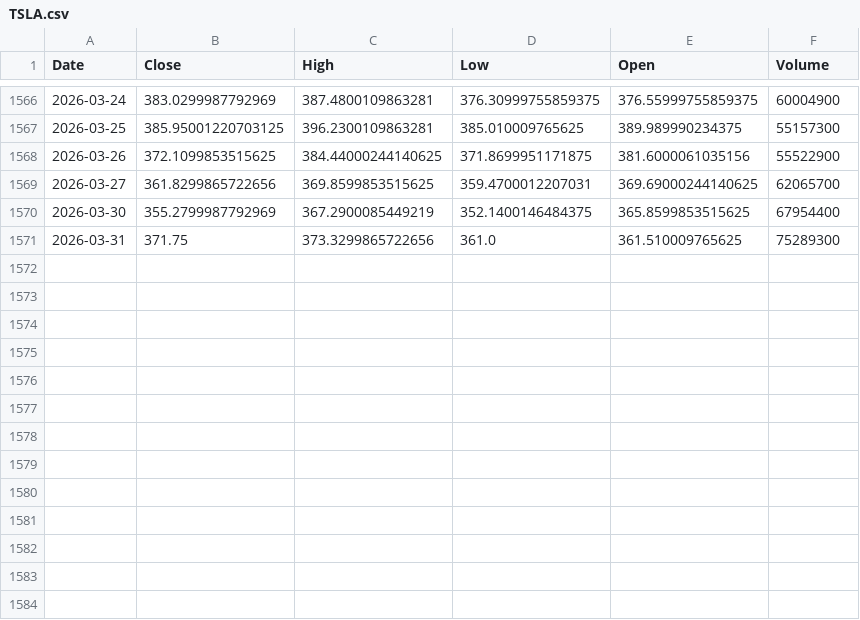
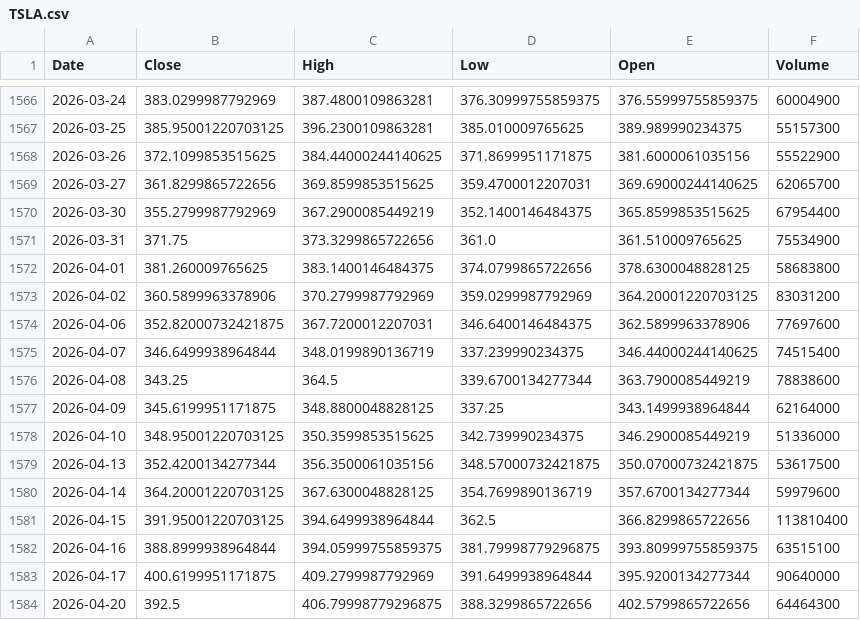
Before and after one commit to NightVisionz11/llm-portfolio-manager, a CSV file: data/raw/TSLA.csv, drawn as a sheet; only a part is shown, gaps mark what is left out.

```diff
--- a/data/raw/TSLA.csv
+++ b/data/raw/TSLA.csv
@@ -1570,2 +1570,15 @@ Date,Close,High,Low,Open,Volume
 2026-03-30,355.2799987792969,367.2900085449219,352.1400146484375,365.8599853515625,67954400
-2026-03-31,371.75,373.3299865722656,361.0,361.510009765625,75289300
+2026-03-31,371.75,373.3299865722656,361.0,361.510009765625,75534900
+2026-04-01,381.260009765625,383.1400146484375,374.0799865722656,378.6300048828125,58683800
+2026-04-02,360.5899963378906,370.2799987792969,359.0299987792969,364.20001220703125,83031200
+2026-04-06,352.82000732421875,367.7200012207031,346.6400146484375,362.5899963378906,77697600
+2026-04-07,346.6499938964844,348.0199890136719,337.239990234375,346.44000244140625,74515400
+2026-04-08,343.25,364.5,339.6700134277344,363.7900085449219,78838600
+2026-04-09,345.6199951171875,348.8800048828125,337.25,343.1499938964844,62164000
+2026-04-10,348.95001220703125,350.3599853515625,342.739990234375,346.2900085449219,51336000
+2026-04-13,352.4200134277344,356.3500061035156,348.57000732421875,350.07000732421875,53617500
+2026-04-14,364.20001220703125,367.6300048828125,354.7699890136719,357.6700134277344,59979600
+2026-04-15,391.95001220703125,394.6499938964844,362.5,366.8299865722656,113810400
+2026-04-16,388.8999938964844,394.05999755859375,381.79998779296875,393.80999755859375,63515100
+2026-04-17,400.6199951171875,409.2799987792969,391.6499938964844,395.9200134277344,90640000
+2026-04-20,392.5,406.79998779296875,388.3299865722656,402.5799865722656,64464300
```
Also changed, not shown: 6 other files.
